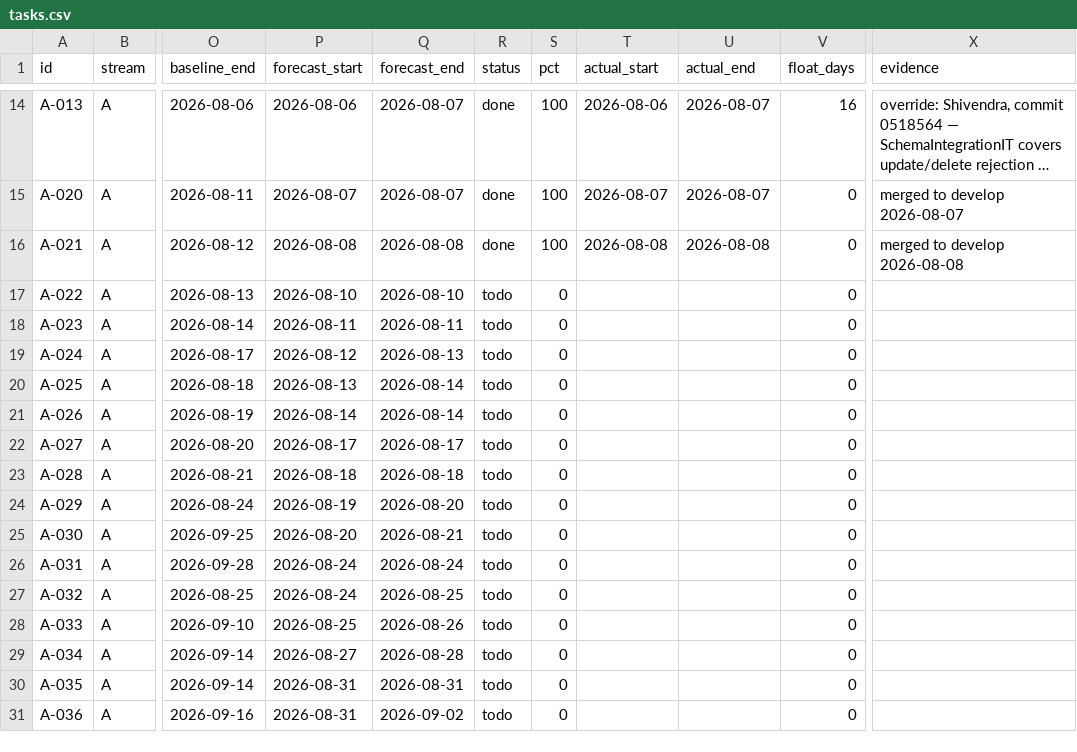
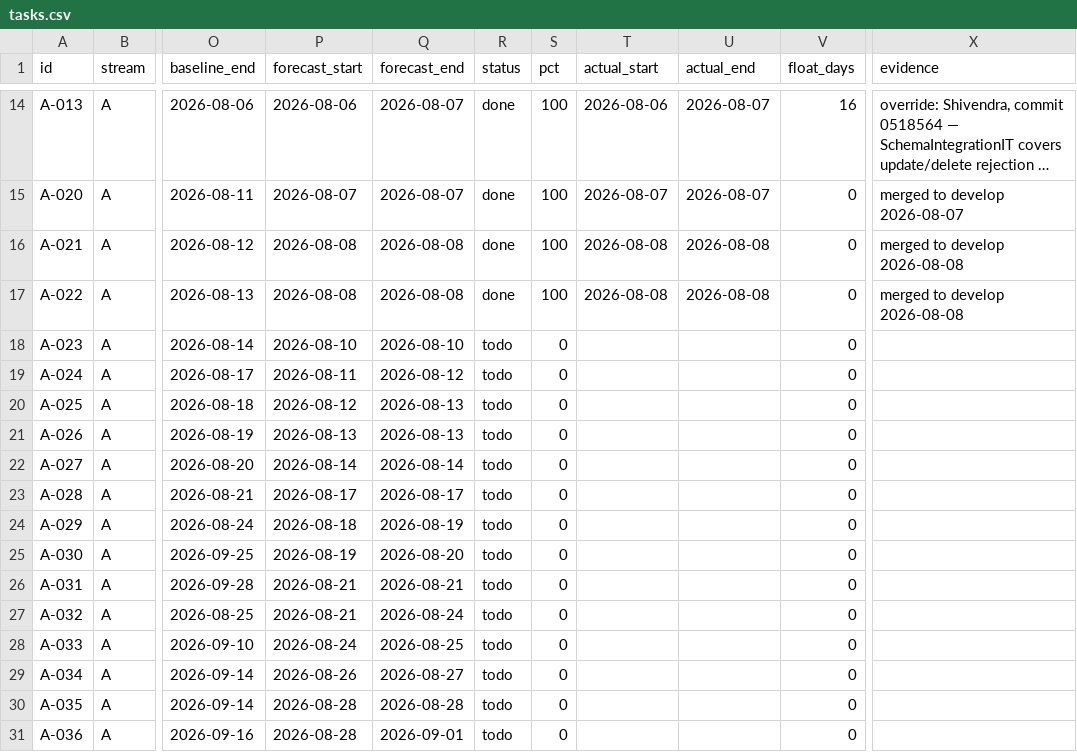
Before and after one commit to debashisedunext/EduTrack, a CSV file: docs/plan/tasks.csv, drawn as a sheet; only a part is shown, gaps mark what is left out; long unchanged cells end in …; the diff covers the shown part only; the diff names each change by its address in the sheet, - before the commit and + after, or states it on an @@ line.

Commit message:
chore(plan): schedule refresh after push
Regenerated by plan-tracker. Status derived from git.

```diff
--- a/docs/plan/tasks.csv
+++ b/docs/plan/tasks.csv
-P17 (forecast_start): 2026-08-10
+P17 (forecast_start): 2026-08-08
-Q17 (forecast_end): 2026-08-10
+Q17 (forecast_end): 2026-08-08
-R17 (status): todo
+R17 (status): done
-S17 (pct): 0
+S17 (pct): 100
-T17 (actual_start): (empty)
+T17 (actual_start): 2026-08-08
-U17 (actual_end): (empty)
+U17 (actual_end): 2026-08-08
-X17 (evidence): (empty)
+X17 (evidence): merged to develop 2026-08-08
-P18 (forecast_start): 2026-08-11
+P18 (forecast_start): 2026-08-10
-Q18 (forecast_end): 2026-08-11
+Q18 (forecast_end): 2026-08-10
-P19 (forecast_start): 2026-08-12
+P19 (forecast_start): 2026-08-11
-Q19 (forecast_end): 2026-08-13
+Q19 (forecast_end): 2026-08-12
-P20 (forecast_start): 2026-08-13
+P20 (forecast_start): 2026-08-12
-Q20:Q21 (forecast_end): 2026-08-14
+Q20:Q21 (forecast_end): 2026-08-13
-P21 (forecast_start): 2026-08-14
+P21 (forecast_start): 2026-08-13
-P22 (forecast_start): 2026-08-17
+P22 (forecast_start): 2026-08-14
-Q22 (forecast_end): 2026-08-17
+Q22 (forecast_end): 2026-08-14
-P23 (forecast_start): 2026-08-18
+P23 (forecast_start): 2026-08-17
-Q23 (forecast_end): 2026-08-18
+Q23 (forecast_end): 2026-08-17
-P24 (forecast_start): 2026-08-19
+P24 (forecast_start): 2026-08-18
-Q24 (forecast_end): 2026-08-20
+Q24 (forecast_end): 2026-08-19
-P25 (forecast_start): 2026-08-20
+P25 (forecast_start): 2026-08-19
-Q25 (forecast_end): 2026-08-21
+Q25 (forecast_end): 2026-08-20
-P26:P27 (forecast_start): 2026-08-24
+P26:P27 (forecast_start): 2026-08-21
-Q26 (forecast_end): 2026-08-24
+Q26 (forecast_end): 2026-08-21
-Q27 (forecast_end): 2026-08-25
+Q27 (forecast_end): 2026-08-24
-P28 (forecast_start): 2026-08-25
+P28 (forecast_start): 2026-08-24
-Q28 (forecast_end): 2026-08-26
+Q28 (forecast_end): 2026-08-25
-P29 (forecast_start): 2026-08-27
+P29 (forecast_start): 2026-08-26
-Q29 (forecast_end): 2026-08-28
+Q29 (forecast_end): 2026-08-27
-P30:P31 (forecast_start): 2026-08-31
+P30:P31 (forecast_start): 2026-08-28
-Q30 (forecast_end): 2026-08-31
+Q30 (forecast_end): 2026-08-28
-Q31 (forecast_end): 2026-09-02
+Q31 (forecast_end): 2026-09-01
```
Also changed, not shown: 107 edited cells elsewhere in this file, 2 other files.
